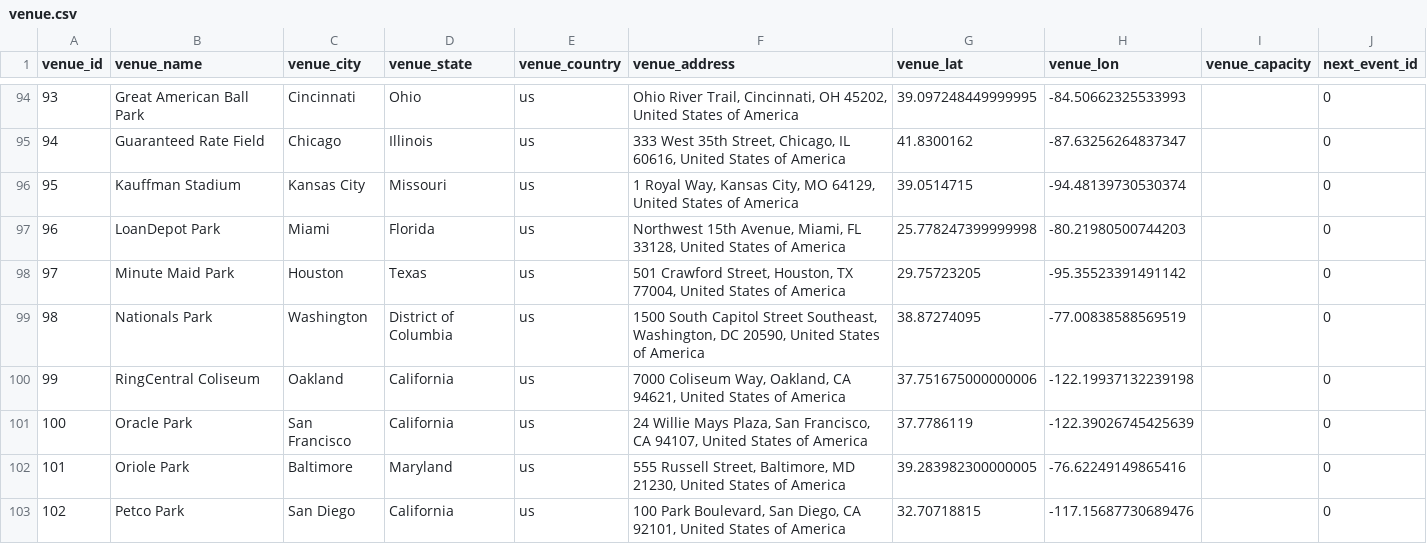
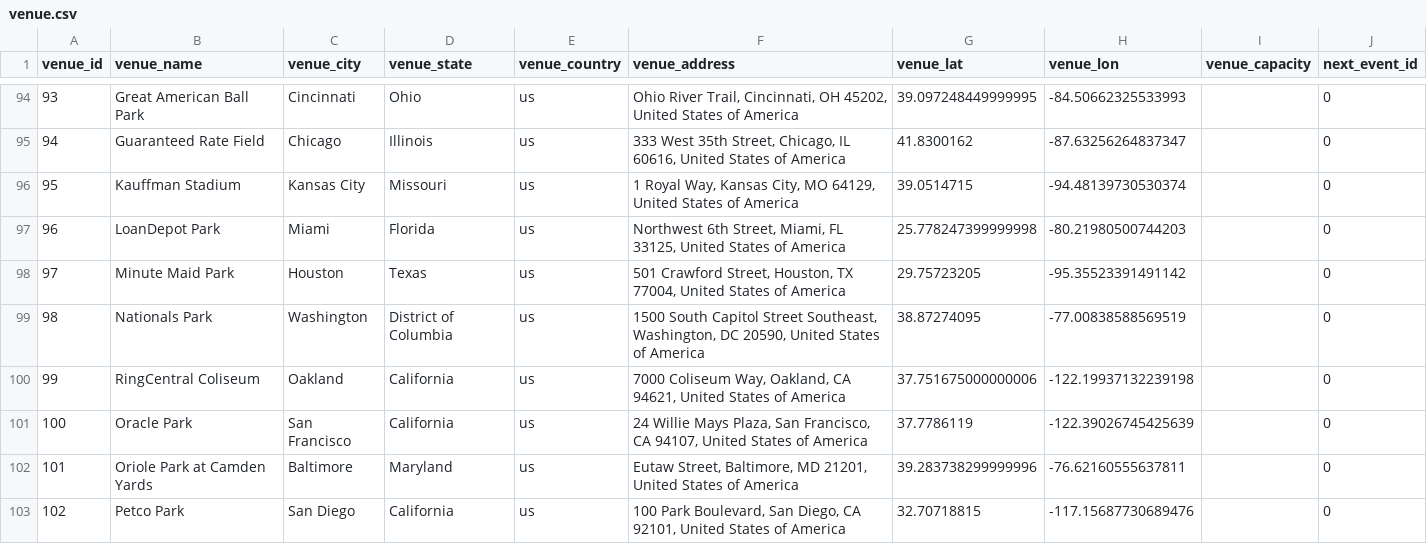
Before and after one commit to lucasjfsmith/pro-venue-tracker, a CSV file: Resources/venue.csv, drawn as a sheet; only a part is shown, gaps mark what is left out; the diff covers the shown part only.

```diff
--- a/Resources/venue.csv
+++ b/Resources/venue.csv
@@ -96,3 +96,3 @@ venue_id,venue_name,venue_city,venue_state,venue_country,venue_address,venue_lat
 95,Kauffman Stadium,Kansas City,Missouri,us,"1 Royal Way, Kansas City, MO 64129, United States of America",39.0514715,-94.48139730530374,,0
-96,LoanDepot Park,Miami,Florida,us,"Northwest 15th Avenue, Miami, FL 33128, United States of America",25.778247399999998,-80.21980500744203,,0
+96,LoanDepot Park,Miami,Florida,us,"Northwest 6th Street, Miami, FL 33125, United States of America",25.778247399999998,-80.21980500744203,,0
 97,Minute Maid Park,Houston,Texas,us,"501 Crawford Street, Houston, TX 77004, United States of America",29.75723205,-95.35523391491142,,0
@@ -101,3 +101,3 @@ venue_id,venue_name,venue_city,venue_state,venue_country,venue_address,venue_lat
 100,Oracle Park,San Francisco,California,us,"24 Willie Mays Plaza, San Francisco, CA 94107, United States of America",37.7786119,-122.39026745425639,,0
-101,Oriole Park,Baltimore,Maryland,us,"555 Russell Street, Baltimore, MD 21230, United States of America",39.283982300000005,-76.62249149865416,,0
+101,Oriole Park at Camden Yards,Baltimore,Maryland,us,"Eutaw Street, Baltimore, MD 21201, United States of America",39.283738299999996,-76.62160555637811,,0
 102,Petco Park,San Diego,California,us,"100 Park Boulevard, San Diego, CA 92101, United States of America",32.70718815,-117.15687730689476,,0
```
Also changed, not shown: 28 edited cells elsewhere in this file, Resources/team.csv, 2 other files.
